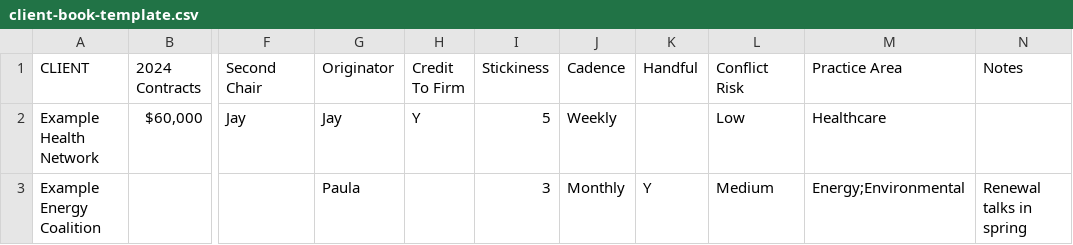
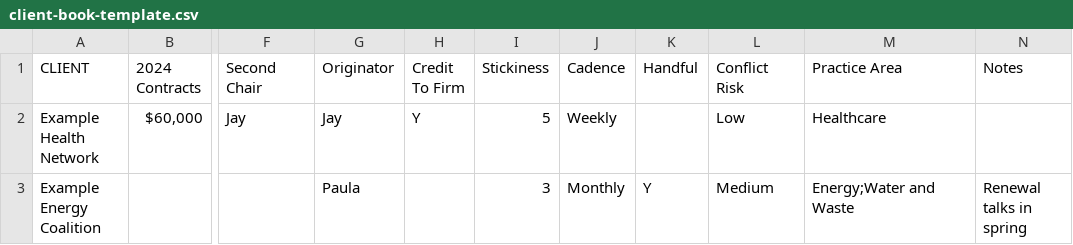
Before and after one commit to zekusmaximus/client-portfolio, a CSV file: public/client-book-template.csv, drawn as a sheet; only a part is shown, gaps mark what is left out; the diff names each change by its address in the sheet, - before the commit and + after, or states it on an @@ line.

```diff
--- a/public/client-book-template.csv
+++ b/public/client-book-template.csv
-M3 (Practice Area): Energy;Environmental
+M3 (Practice Area): Energy;Water and Waste
```
Also changed, not shown: 30 other files.
